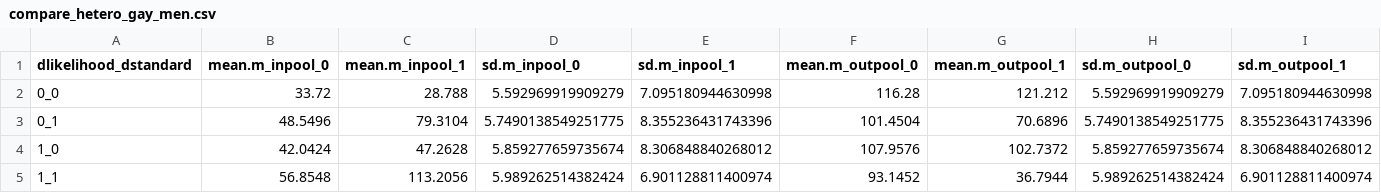
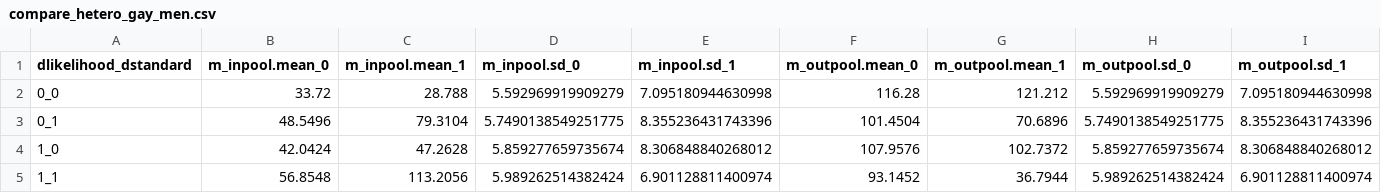
Before and after one commit to ellen-ying/Ying_casualSex_2022, a CSV file: data/processed/compare_hetero_gay_men.csv, drawn as a sheet; only a part is shown; the diff covers the shown part only; the diff names each change by its address in the sheet, - before the commit and + after, or states it on an @@ line.

```diff
--- a/data/processed/compare_hetero_gay_men.csv
+++ b/data/processed/compare_hetero_gay_men.csv
-B1: mean.m_inpool_0
+B1: m_inpool.mean_0
-C1: mean.m_inpool_1
+C1: m_inpool.mean_1
-D1: sd.m_inpool_0
+D1: m_inpool.sd_0
-E1: sd.m_inpool_1
+E1: m_inpool.sd_1
-F1: mean.m_outpool_0
+F1: m_outpool.mean_0
-G1: mean.m_outpool_1
+G1: m_outpool.mean_1
-H1: sd.m_outpool_0
+H1: m_outpool.sd_0
-I1: sd.m_outpool_1
+I1: m_outpool.sd_1
```
Also changed, not shown: 16 edited cells elsewhere in this file, 4 other files.
